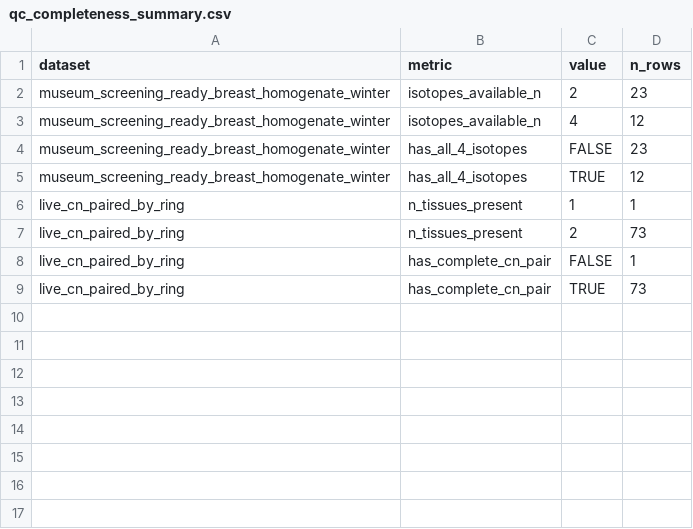
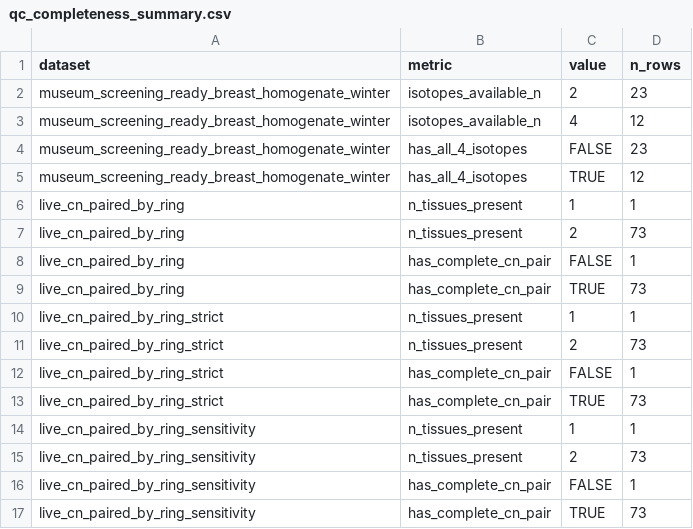
Before and after one commit to leberhartphillips/bdot_stable_isotopes, a CSV file: data/derived/qc_completeness_summary.csv, drawn as a sheet; the diff names each change by its address in the sheet, - before the commit and + after, or states it on an @@ line.

```diff
--- a/data/derived/qc_completeness_summary.csv
+++ b/data/derived/qc_completeness_summary.csv
+row 10: live_cn_paired_by_ring_strict | n_tissues_present | 1 | 1
+row 11: live_cn_paired_by_ring_strict | n_tissues_present | 2 | 73
+row 12: live_cn_paired_by_ring_strict | has_complete_cn_pair | FALSE | 1
+row 13: live_cn_paired_by_ring_strict | has_complete_cn_pair | TRUE | 73
+row 14: live_cn_paired_by_ring_sensitivity | n_tissues_present | 1 | 1
+row 15: live_cn_paired_by_ring_sensitivity | n_tissues_present | 2 | 73
+row 16: live_cn_paired_by_ring_sensitivity | has_complete_cn_pair | FALSE | 1
+row 17: live_cn_paired_by_ring_sensitivity | has_complete_cn_pair | TRUE | 73
```
Also changed, not shown: data/derived/assay_qc_affected_samples.csv, data/derived/assay_qc_manual_adjudication.csv, 27 other files.
